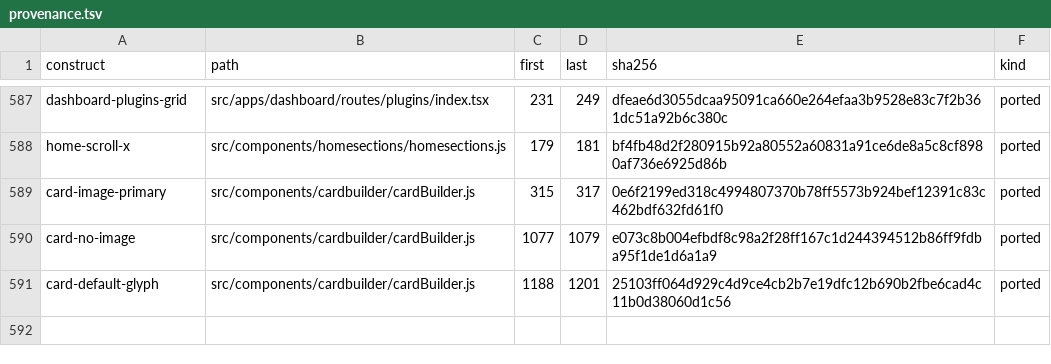
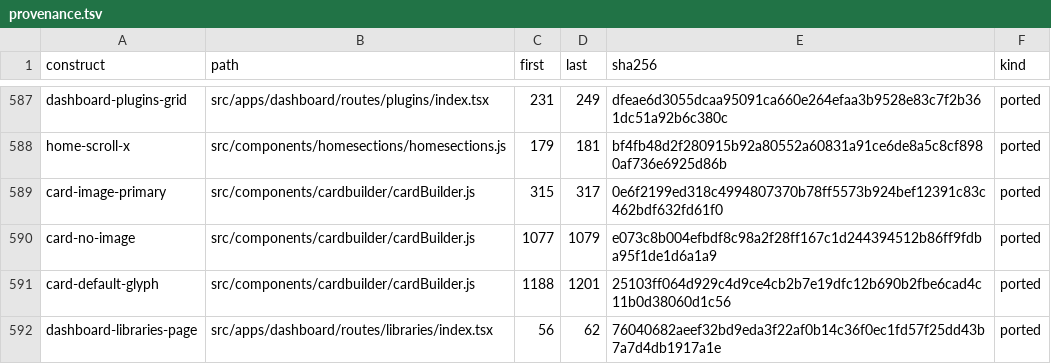
Before and after one commit to andrewrabert/jellium-cli, a TSV file: reference/provenance.tsv, drawn as a sheet; only a part is shown, gaps mark what is left out.

Commit message:
Stand the libraries page down the page and let a stack carry its own room

```diff
--- a/reference/provenance.tsv
+++ b/reference/provenance.tsv
@@ -591 +591,2 @@ card-no-image	src/components/cardbuilder/cardBuilder.js	1077	1079	e073c8b004efbd
 card-default-glyph	src/components/cardbuilder/cardBuilder.js	1188	1201	25103ff064d929c4d9ce4cb2b7e19dfc12b690b2fbe6cad4c11b0d38060d1c56	ported
+dashboard-libraries-page	src/apps/dashboard/routes/libraries/index.tsx	56	62	76040682aeef32bd9eda3f22af0b14c36f0ec1fd57f25dd43b7a7d4db1917a1e	ported
```
Also changed, not shown: 6 other files.
